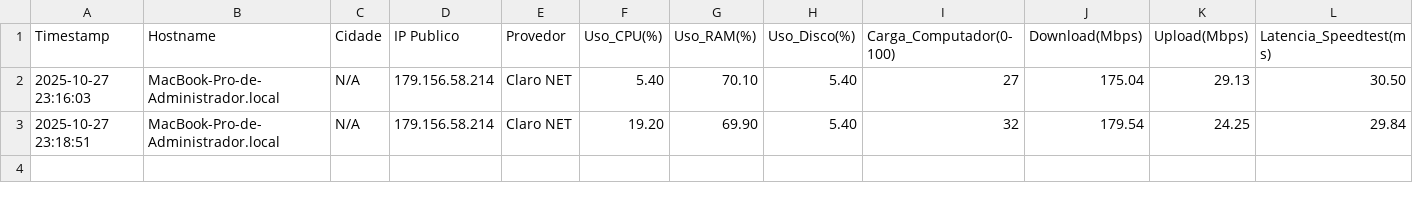
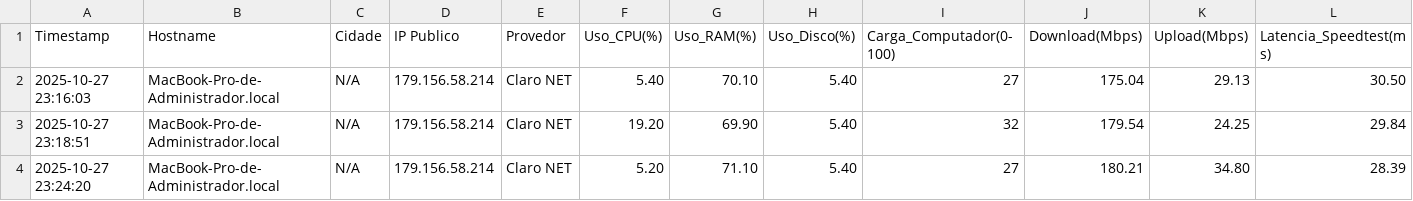
Before and after one commit to lucasldantas/pymonitor, a CSV file: py_monitor_27-10-25.csv, drawn as a sheet; only a part is shown; rows hold the shown columns only; the diff names each change by its address in the sheet, - before the commit and + after, or states it on an @@ line.

Commit message:
📊 Monitoramento: MacBook-Pro-de-Administrador.local (2025-10-27 23:24)

```diff
--- a/py_monitor_27-10-25.csv
+++ b/py_monitor_27-10-25.csv
+row 4: 2025-10-27 23:24:20 | MacBook-Pro-de-Administrador.local | N/A | 179.156.58.214 | Claro NET | 5.20 | 71.10 | 5.40 | 27 | 180.21 | 34.80 | 28.39
```
